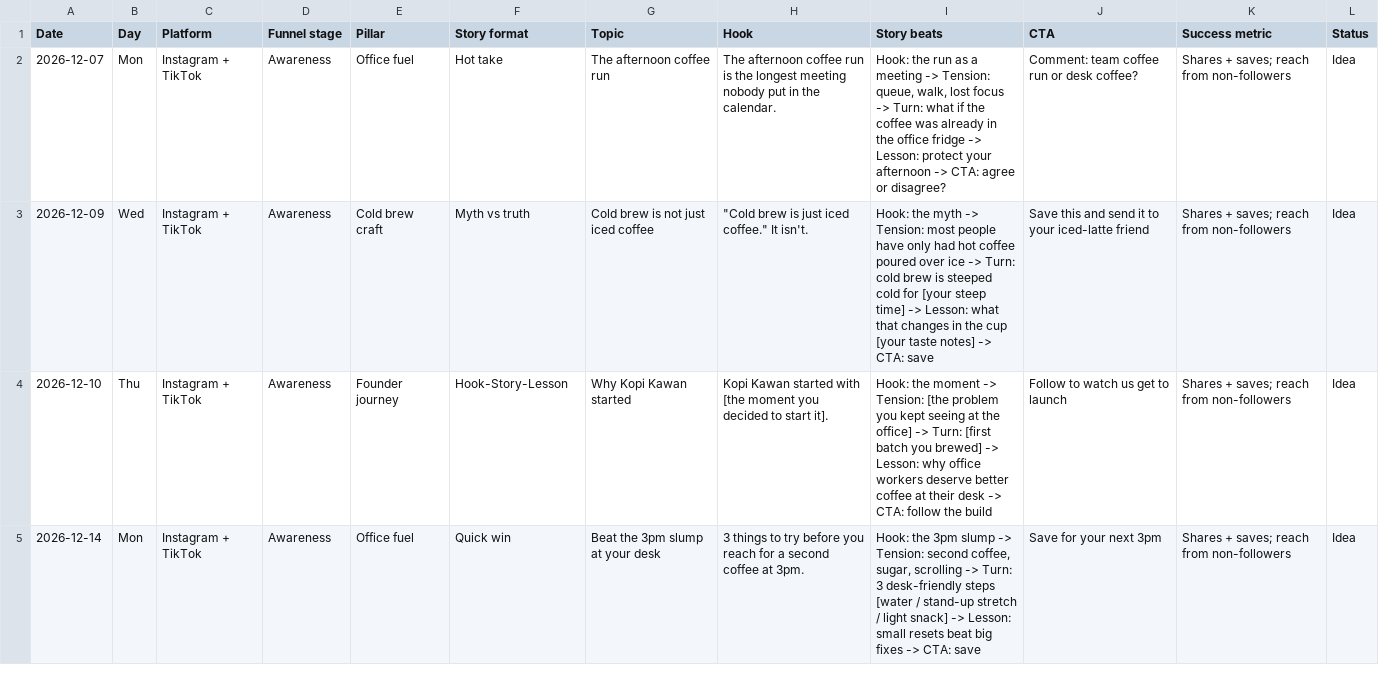
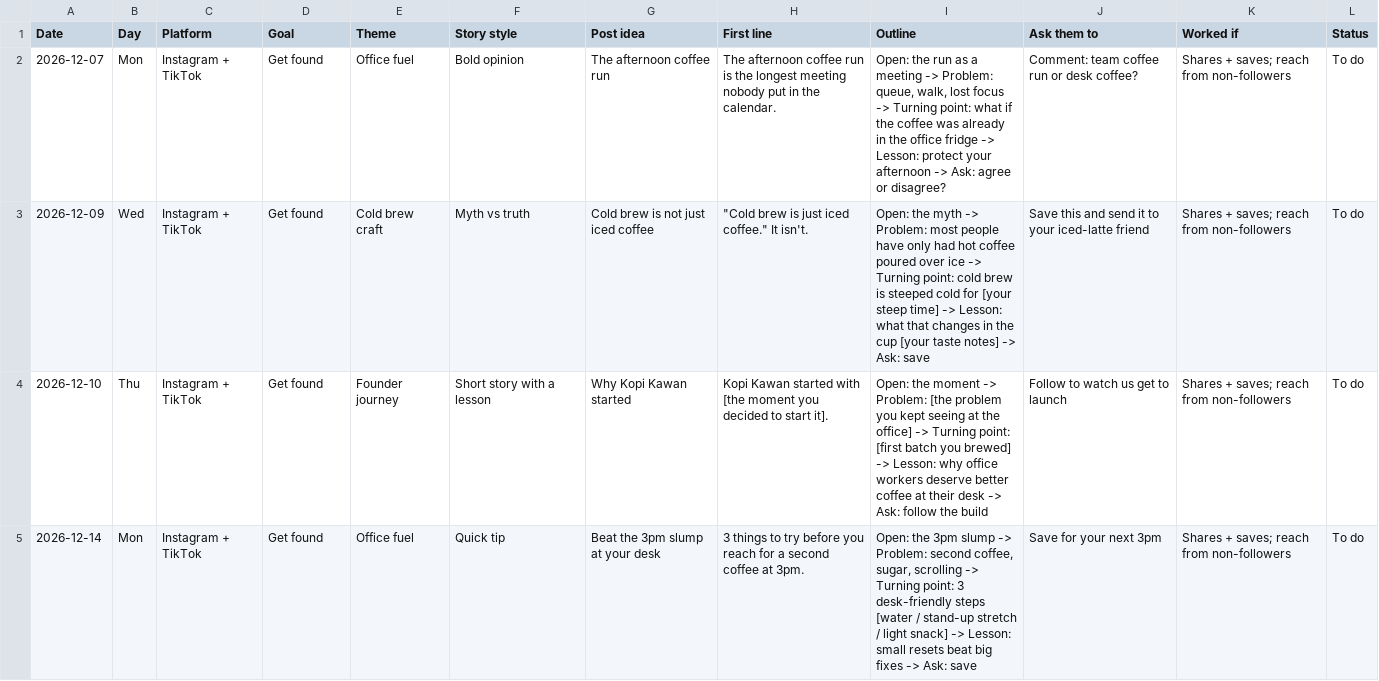
Before and after one commit to amelialy/content-calendar-skill, a CSV file: examples/coffee-startup/content-calendar.csv, drawn as a sheet; only a part is shown; the diff covers the shown part only.

Commit message:
Coffee example: plain labels

```diff
--- a/examples/coffee-startup/content-calendar.csv
+++ b/examples/coffee-startup/content-calendar.csv
@@ -1,5 +1,5 @@
-"Date","Day","Platform","Funnel stage","Pillar","Story format","Topic","Hook","Story beats","CTA","Success metric","Status"
-"2026-12-07","Mon","Instagram + TikTok","Awareness","Office fuel","Hot take","The afternoon coffee run","The afternoon coffee run is the longest meeting nobody put in the calendar.","Hook: the run as a meeting -> Tension: queue, walk, lost focus -> Turn: what if the coffee was already in the office fridge -> Lesson: protect your afternoon -> CTA: agree or disagree?","Comment: team coffee run or desk coffee?","Shares + saves; reach from non-followers","Idea"
-"2026-12-09","Wed","Instagram + TikTok","Awareness","Cold brew craft","Myth vs truth","Cold brew is not just iced coffee","""Cold brew is just iced coffee."" It isn't.","Hook: the myth -> Tension: most people have only had hot coffee poured over ice -> Turn: cold brew is steeped cold for [your steep time] -> Lesson: what that changes in the cup [your taste notes] -> CTA: save","Save this and send it to your iced-latte friend","Shares + saves; reach from non-followers","Idea"
-"2026-12-10","Thu","Instagram + TikTok","Awareness","Founder journey","Hook-Story-Lesson","Why Kopi Kawan started","Kopi Kawan started with [the moment you decided to start it].","Hook: the moment -> Tension: [the problem you kept seeing at the office] -> Turn: [first batch you brewed] -> Lesson: why office workers deserve better coffee at their desk -> CTA: follow the build","Follow to watch us get to launch","Shares + saves; reach from non-followers","Idea"
-"2026-12-14","Mon","Instagram + TikTok","Awareness","Office fuel","Quick win","Beat the 3pm slump at your desk","3 things to try before you reach for a second coffee at 3pm.","Hook: the 3pm slump -> Tension: second coffee, sugar, scrolling -> Turn: 3 desk-friendly steps [water / stand-up stretch / light snack] -> Lesson: small resets beat big fixes -> CTA: save","Save for your next 3pm","Shares + saves; reach from non-followers","Idea"
+"Date","Day","Platform","Goal","Theme","Story style","Post idea","First line","Outline","Ask them to","Worked if","Status"
+"2026-12-07","Mon","Instagram + TikTok","Get found","Office fuel","Bold opinion","The afternoon coffee run","The afternoon coffee run is the longest meeting nobody put in the calendar.","Open: the run as a meeting -> Problem: queue, walk, lost focus -> Turning point: what if the coffee was already in the office fridge -> Lesson: protect your afternoon -> Ask: agree or disagree?","Comment: team coffee run or desk coffee?","Shares + saves; reach from non-followers","To do"
+"2026-12-09","Wed","Instagram + TikTok","Get found","Cold brew craft","Myth vs truth","Cold brew is not just iced coffee","""Cold brew is just iced coffee."" It isn't.","Open: the myth -> Problem: most people have only had hot coffee poured over ice -> Turning point: cold brew is steeped cold for [your steep time] -> Lesson: what that changes in the cup [your taste notes] -> Ask: save","Save this and send it to your iced-latte friend","Shares + saves; reach from non-followers","To do"
+"2026-12-10","Thu","Instagram + TikTok","Get found","Founder journey","Short story with a lesson","Why Kopi Kawan started","Kopi Kawan started with [the moment you decided to start it].","Open: the moment -> Problem: [the problem you kept seeing at the office] -> Turning point: [first batch you brewed] -> Lesson: why office workers deserve better coffee at their desk -> Ask: follow the build","Follow to watch us get to launch","Shares + saves; reach from non-followers","To do"
+"2026-12-14","Mon","Instagram + TikTok","Get found","Office fuel","Quick tip","Beat the 3pm slump at your desk","3 things to try before you reach for a second coffee at 3pm.","Open: the 3pm slump -> Problem: second coffee, sugar, scrolling -> Turning point: 3 desk-friendly steps [water / stand-up stretch / light snack] -> Lesson: small resets beat big fixes -> Ask: save","Save for your next 3pm","Shares + saves; reach from non-followers","To do"
```
Also changed, not shown: 51 edited cells elsewhere in this file, 2 other files.
